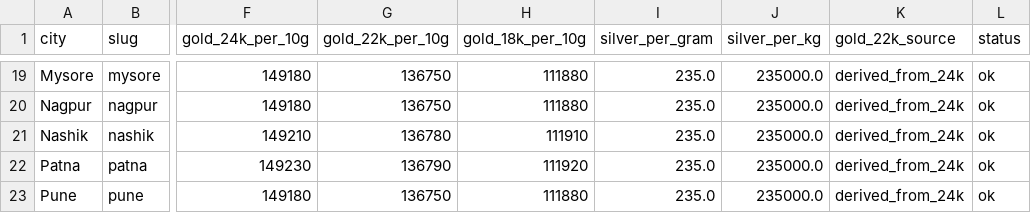
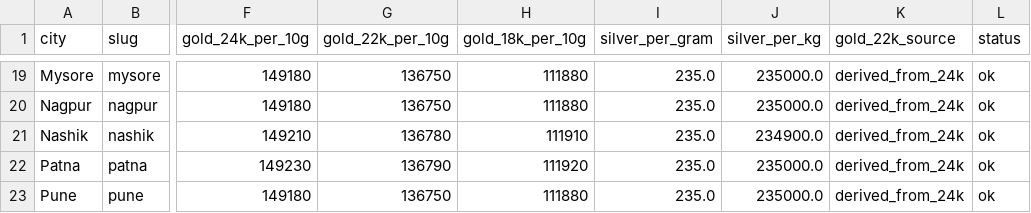
Before and after one commit to karteek15/gold-silver-rates, a CSV file: rates.csv, drawn as a sheet; only a part is shown, gaps mark what is left out; the diff names each change by its address in the sheet, - before the commit and + after, or states it on an @@ line.

```diff
--- a/rates.csv
+++ b/rates.csv
-J21 (silver_per_kg): 235000.0
+J21 (silver_per_kg): 234900.0
```
Also changed, not shown: 1 other file.
